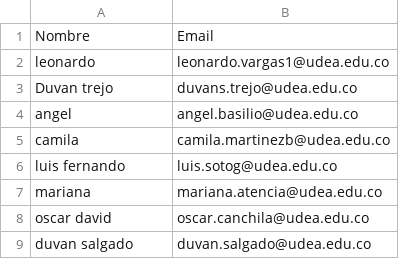
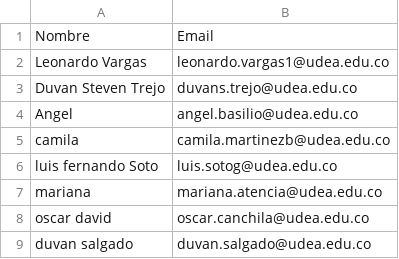
Before and after one commit to marco-canas/groups_list, a CSV file: calculo_integral.csv, drawn as a sheet.

```diff
--- a/calculo_integral.csv
+++ b/calculo_integral.csv
@@ -1,7 +1,7 @@
 Nombre,Email
-leonardo,leonardo.vargas1@udea.edu.co
-Duvan trejo,duvans.trejo@udea.edu.co
-angel,angel.basilio@udea.edu.co
+Leonardo Vargas,leonardo.vargas1@udea.edu.co
+Duvan Steven Trejo,duvans.trejo@udea.edu.co
+Angel,angel.basilio@udea.edu.co
 camila,camila.martinezb@udea.edu.co
-luis fernando,luis.sotog@udea.edu.co
+luis fernando Soto,luis.sotog@udea.edu.co
 mariana,mariana.atencia@udea.edu.co
```
Also changed, not shown: 2 other files.
